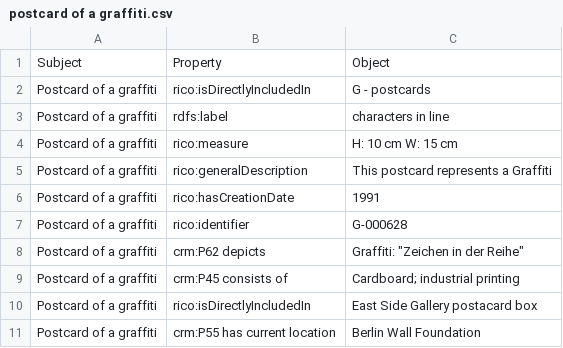
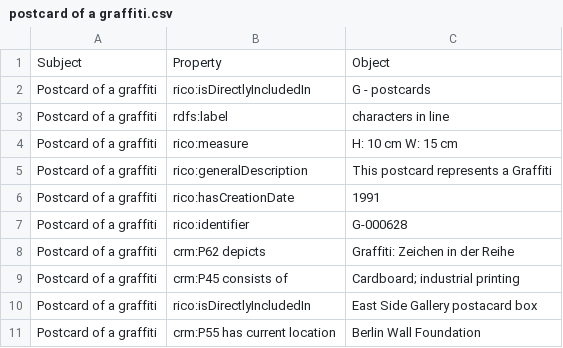
Before and after one commit to ISCH-Course/Berlin_Wall_Project, a CSV file: postcard of a graffiti.csv, drawn as a sheet.

Commit message:
Update postcard of a graffiti.csv

```diff
--- a/postcard of a graffiti.csv
+++ b/postcard of a graffiti.csv
@@ -7,3 +7,3 @@ Postcard of a graffiti,rico:hasCreationDate,1991
 Postcard of a graffiti,rico:identifier,G-000628
-Postcard of a graffiti,crm:P62 depicts,Graffiti: "Zeichen in der Reihe"
+Postcard of a graffiti,crm:P62 depicts,Graffiti: Zeichen in der Reihe
 Postcard of a graffiti,crm:P45 consists of,Cardboard; industrial printing
```
